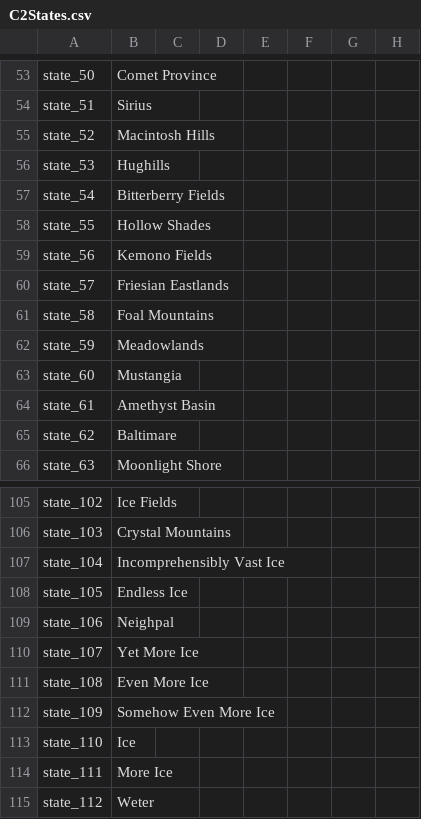
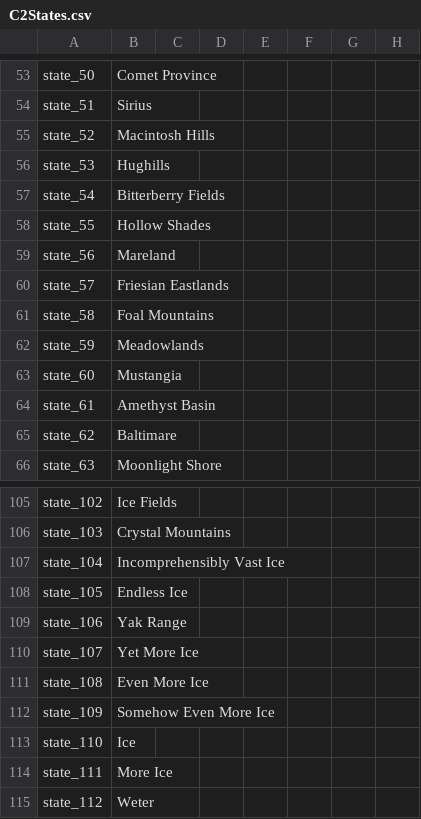
Before and after one commit to EaW-Team/celestia_2_dev, a CSV file: localisation/C2States.csv, drawn as a sheet; only a part is shown, gaps mark what is left out; the diff names each change by its address in the sheet, - before the commit and + after, or states it on an @@ line.

```diff
--- a/localisation/C2States.csv
+++ b/localisation/C2States.csv
-B59: Kemono Fields
+B59: Mareland
-B109: Neighpal
+B109: Yak Range
```
Also changed, not shown: localisation/C2Provinces.csv, 5 other files.
